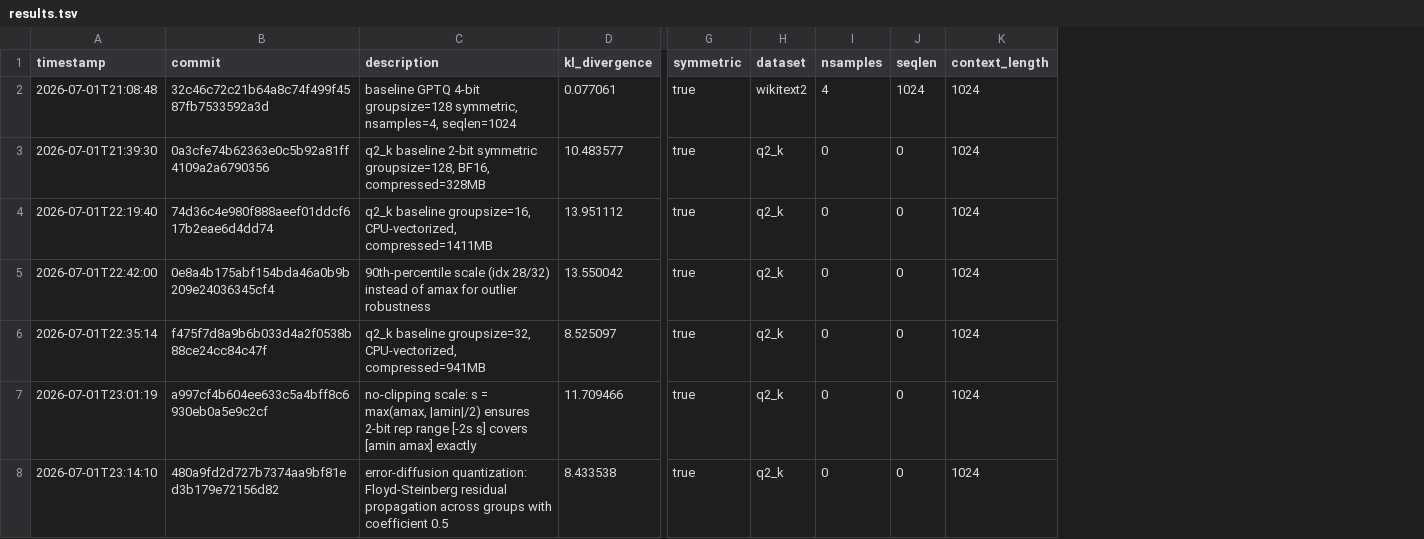
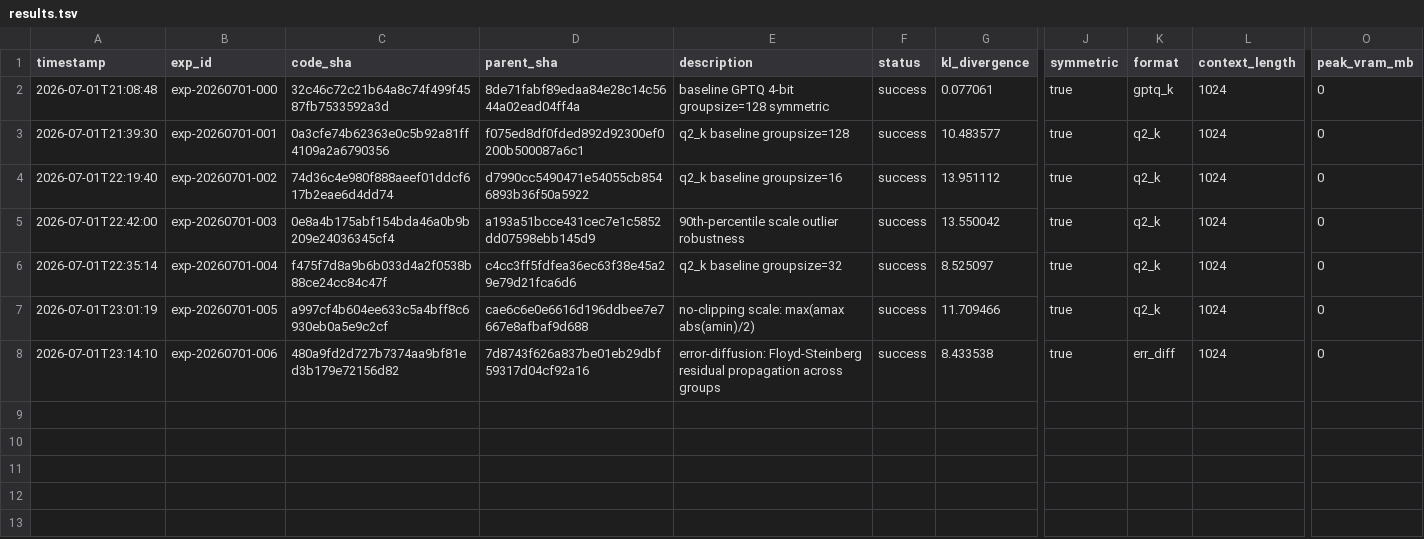
Before and after one commit to vektorprime/AutoQuant, a TSV file: results.tsv, drawn as a sheet; only a part is shown, gaps mark what is left out; removed rows and columns are numbered as before the commit, all else as after; the diff names each change by its address in the sheet, - before the commit and + after, or states it on an @@ line.

Commit message:
Major loop revision: fix Git order, global-best tracking, phases, calibration rules, diagnostics, ranked ideas, new results schema

```diff
--- a/results.tsv
+++ b/results.tsv
+column B (exp_id), rows 2-8: exp-20260701-000 | exp-20260701-001 | exp-20260701-002 | exp-20260701-003 | exp-20260701-004 | exp-20260701-005 | exp-20260701-006
+column D (parent_sha), rows 2-8: 8de71fabf89edaa84e28c14c5644a02ead04ff4a | f075ed8df0fded892d92300ef0200b500087a6c1 | d7990cc5490471e54055cb8546893b36f50a5922 | a193a51bcce431cec7e1c5852dd07598ebb145d9 | c4cc3ff5fdfea36ec63f38e45a29e79d21fca6d6 | cae6c6e0e6616d196ddbee7e7667e8afbaf9d688 | 7d8743f626a837be01eb29dbf59317d04cf92a16
+column F (status), rows 2-8: all success
-column I (nsamples), rows 2-8: 4 | 0 | 0 | 0 | 0 | 0 | 0
-column J (seqlen), rows 2-8: 1024 | 0 | 0 | 0 | 0 | 0 | 0
+column O (peak_vram_mb), rows 2-8: all 0
-C1: commit
+C1: code_sha
-K1: dataset
+K1: format
-E2 (description): …4-bit groupsize=128 symmetric, nsamples=4, seqlen=1024
+E2 (description): …4-bit groupsize=128 symmetric
-K2 (format): wikitext2
+K2 (format): gptq_k
-E3 (description): q2_k baseline 2-bit symmetric groupsize=128, BF16, compressed=328MB
+E3 (description): q2_k baseline groupsize=128
-E4 (description): q2_k baseline groupsize=16, CPU-vectorized, compressed=1411MB
+E4 (description): q2_k baseline groupsize=16
-E5 (description): 90th-percentile scale (idx 28/32) instead of amax for outlier robustness
+E5 (description): 90th-percentile scale outlier robustness
-E6 (description): q2_k baseline groupsize=32, CPU-vectorized, compressed=941MB
+E6 (description): q2_k baseline groupsize=32
-E7 (description): no-clipping scale: s = max(amax, |amin|/2) ensures 2-bit rep range [-2s s] covers [amin amax] exactly
+E7 (description): no-clipping scale: max(amax abs(amin)/2)
-E8 (description): error-diffusion quantization: Floyd-Steinberg residual propagation across groups with coefficient 0.5
+E8 (description): error-diffusion: Floyd-Steinberg residual propagation across groups
-K8 (format): q2_k
+K8 (format): err_diff
```
Also changed, not shown: 3 other files.
